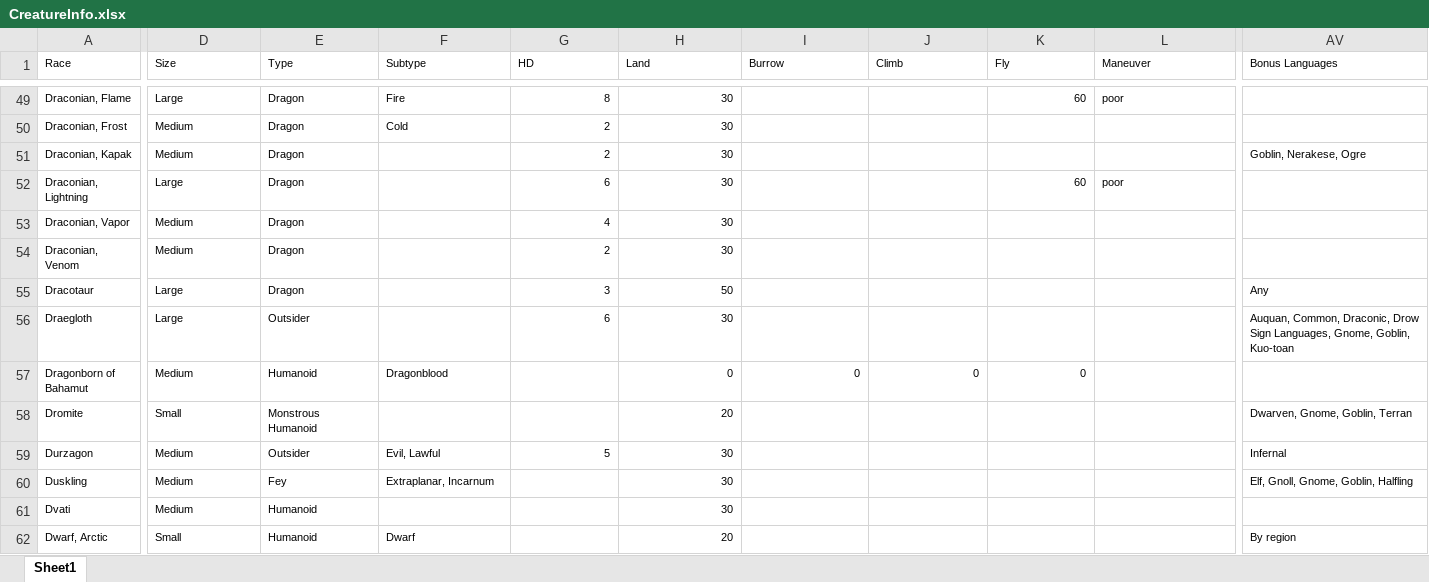
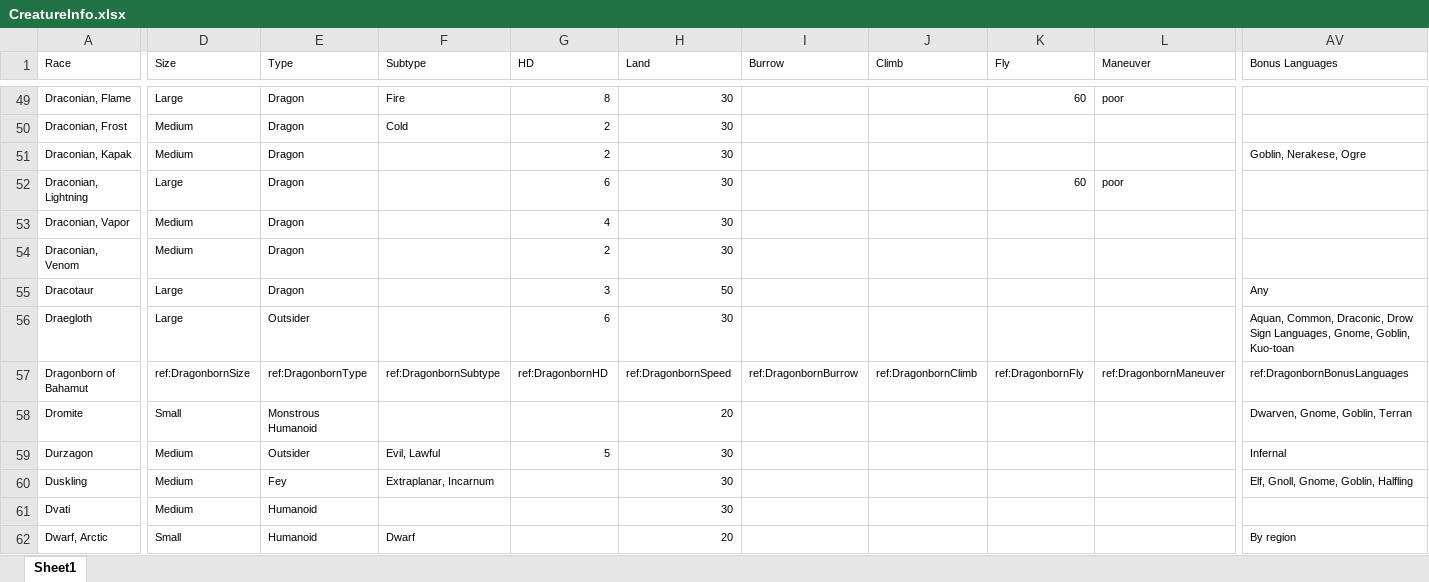
Before and after one commit to Heliomance/HeroForge-Anew, an Excel workbook: data/CreatureInfo.xlsx, sheet Sheet1, drawn as a sheet; only a part is shown, gaps mark what is left out; values as stored, in another font and other column widths than the file's, no borders; conditional formats not drawn; the diff covers the shown part only; the diff names each change by its address in the sheet, - before the commit and + after, or states it on an @@ line.

Commit message:
Pulled Dragonborn calculations off the CreatureInfo sheet

```diff
--- a/data/CreatureInfo.xlsx (sheet Sheet1)
+++ b/data/CreatureInfo.xlsx (sheet Sheet1)
-AV56 (Bonus Languages): Auquan, Common, Draconic,…
+AV56 (Bonus Languages): Aquan, Common, Draconic,…
-D57 (Size): Medium
+D57 (Size): ref:DragonbornSize
-E57 (Type): Humanoid
+E57 (Type): ref:DragonbornType
-F57 (Subtype): Dragonblood
+F57 (Subtype): ref:DragonbornSubtype
-G57 (HD): (empty)
+G57 (HD): ref:DragonbornHD
-H57 (Land): 0
+H57 (Land): ref:DragonbornSpeed
-I57 (Burrow): 0
+I57 (Burrow): ref:DragonbornBurrow
-J57 (Climb): 0
+J57 (Climb): ref:DragonbornClimb
-K57 (Fly): 0
+K57 (Fly): ref:DragonbornFly
-L57 (Maneuver): (empty)
+L57 (Maneuver): ref:DragonbornManeuver
-AV57 (Bonus Languages): (empty)
+AV57 (Bonus Languages): ref:DragonbornBonusLanguages
```
Also changed, not shown: 14 edited cells elsewhere in this sheet, 1 other file.
